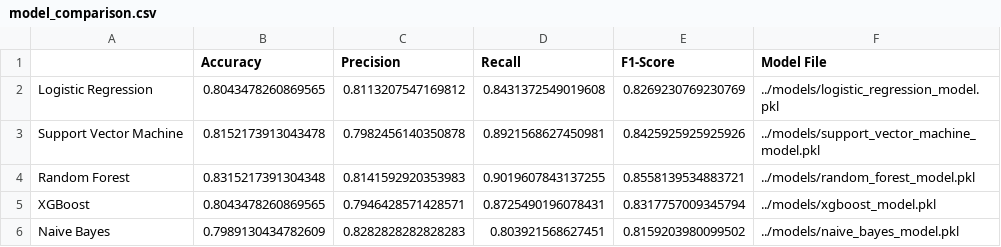
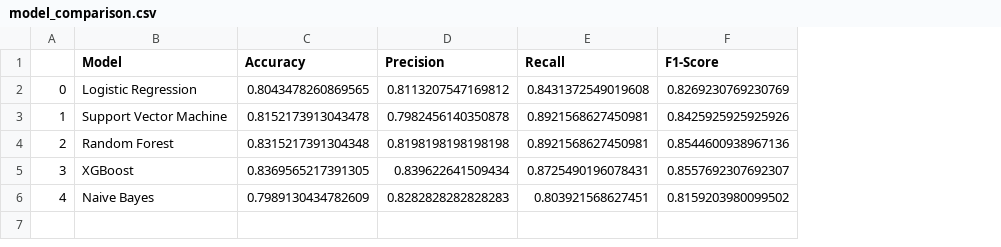
Before and after one commit to SelamT94/Heart-Diesease-Prediction, a CSV file: results/model_comparison.csv, drawn as a sheet; removed rows and columns are numbered as before the commit, all else as after; the diff names each change by its address in the sheet, - before the commit and + after, or states it on an @@ line.

```diff
--- a/results/model_comparison.csv
+++ b/results/model_comparison.csv
+column A, rows 2-6: 0 | 1 | 2 | 3 | 4
-column F (Model File), rows 2-6: ../models/logistic_regression_model.pkl | ../models/support_vector_machine_model.pkl | ../models/random_forest_model.pkl | ../models/xgboost_model.pkl | ../models/naive_bayes_model.pkl
-B1: (empty)
+B1: Model
-D4 (Precision): 0.8141592920353983
+D4 (Precision): 0.8198198198198198
-E4 (Recall): 0.9019607843137255
+E4 (Recall): 0.8921568627450981
-F4 (F1-Score): 0.8558139534883721
+F4 (F1-Score): 0.8544600938967136
-C5 (Accuracy): 0.8043478260869565
+C5 (Accuracy): 0.8369565217391305
-D5 (Precision): 0.7946428571428571
+D5 (Precision): 0.839622641509434
-F5 (F1-Score): 0.8317757009345794
+F5 (F1-Score): 0.8557692307692307
```
Also changed, not shown: 23 other files.
